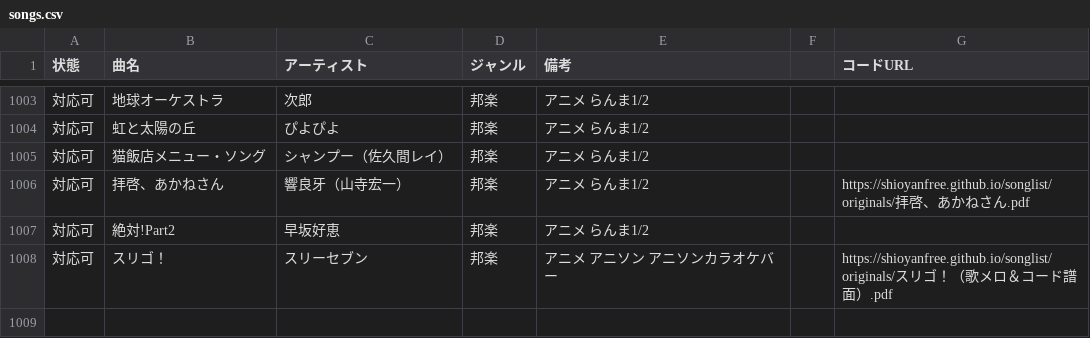
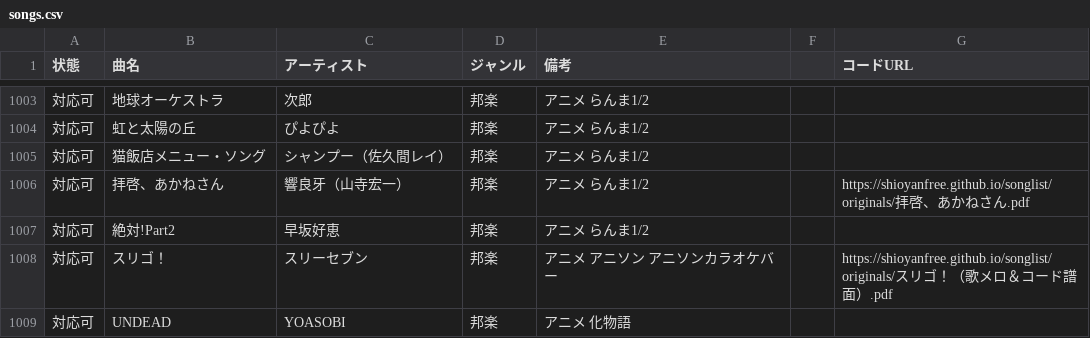
Before and after one commit to SHIOYANfree/songlist, a CSV file: songs.csv, drawn as a sheet; only a part is shown, gaps mark what is left out.

```diff
--- a/songs.csv
+++ b/songs.csv
@@ -1009 +1009,2 @@
 対応可,スリゴ！,スリーセブン,邦楽,アニメ　アニソン　アニソンカラオケバー,,https://shioyanfree.github.io/songlist/originals/スリゴ！（歌メロ＆コード譜面）.pdf
+対応可,UNDEAD,YOASOBI,邦楽,アニメ　化物語,,
```
Also changed, not shown: 1 other file.
